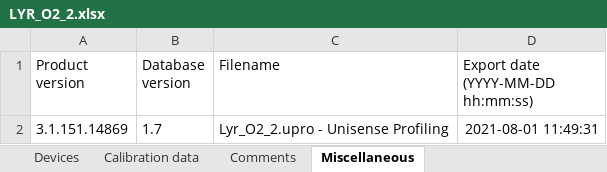
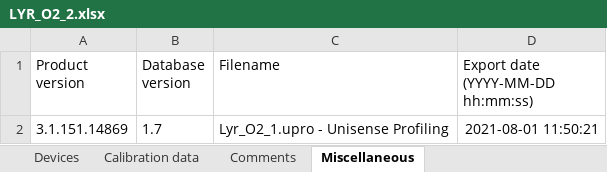
Before and after one commit to jakbud1/Effects-of-animals-on-oxygen-conditions-in-cryoconite-holes, an Excel workbook: Input/Lyr/profile/LYR_O2_2.xlsx, sheet Miscellaneous, drawn as a sheet; values as stored, in another font and other column widths than the file's, no borders; the diff names each change by its address in the sheet, - before the commit and + after, or states it on an @@ line.

```diff
--- a/Input/Lyr/profile/LYR_O2_2.xlsx (sheet Miscellaneous)
+++ b/Input/Lyr/profile/LYR_O2_2.xlsx (sheet Miscellaneous)
-C2 (Filename): Lyr_O2_2.upro - Unisense Profiling
+C2 (Filename): Lyr_O2_1.upro - Unisense Profiling
-D2: 2021-08-01 11:49:31
+D2: 2021-08-01 11:50:21
```
Also changed, not shown: sheet Data (Profile experiment 2), sheet Comments, Input/Lyr/profile/LYR_O2_1.xlsx, Input/Lyr/profile/LYR_O2_3.xlsx, 7 other files.
